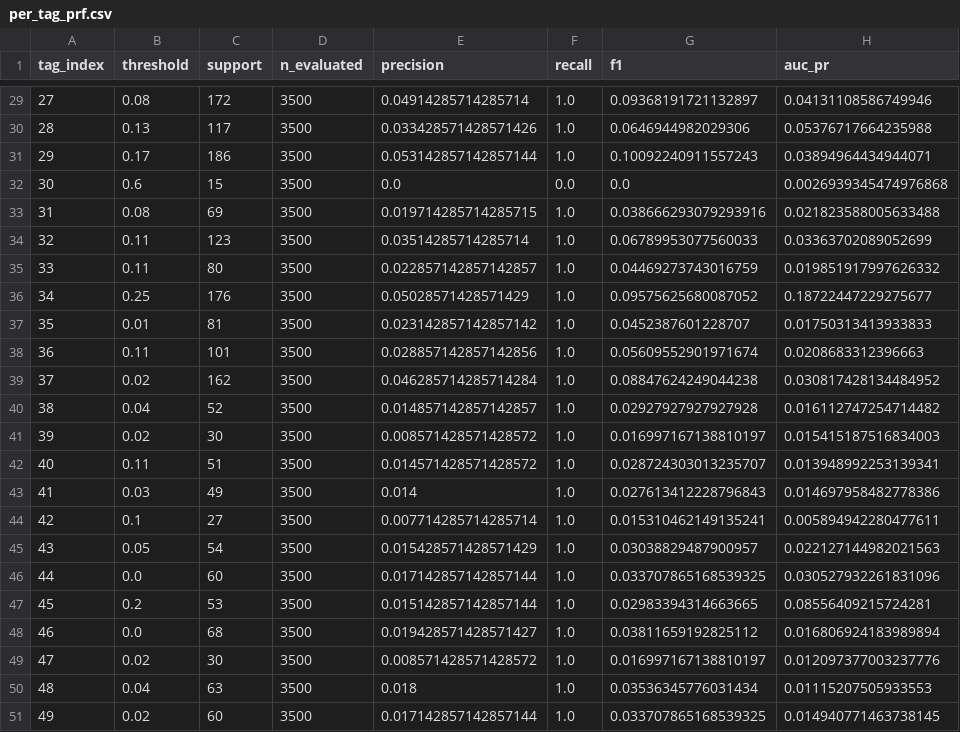
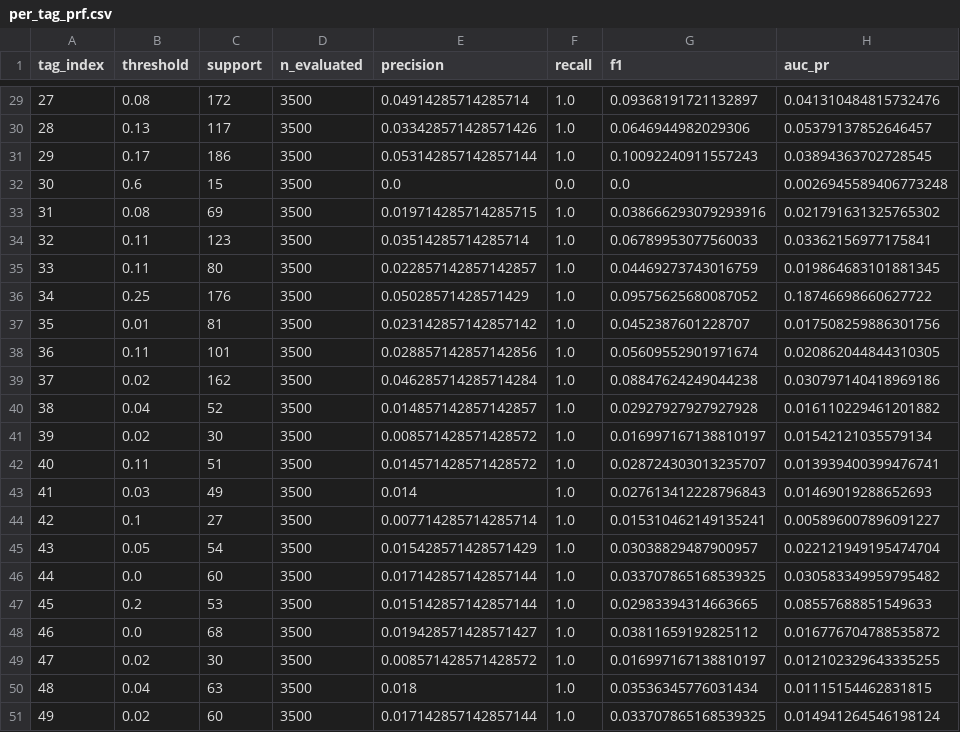
Before and after one commit to UtshaBasak/CSE425_Project, a CSV file: results/per_tag_prf.csv, drawn as a sheet; only a part is shown, gaps mark what is left out; the diff covers the shown part only.

```diff
--- a/results/per_tag_prf.csv
+++ b/results/per_tag_prf.csv
@@ -29,23 +29,23 @@ tag_index,threshold,support,n_evaluated,precision,recall,f1,auc_pr
-27,0.08,172,3500,0.04914285714285714,1.0,0.09368191721132897,0.04131108586749946
-28,0.13,117,3500,0.033428571428571426,1.0,0.0646944982029306,0.05376717664235988
-29,0.17,186,3500,0.053142857142857144,1.0,0.10092240911557243,0.03894964434944071
-30,0.6,15,3500,0.0,0.0,0.0,0.0026939345474976868
-31,0.08,69,3500,0.019714285714285715,1.0,0.038666293079293916,0.021823588005633488
-32,0.11,123,3500,0.03514285714285714,1.0,0.06789953077560033,0.03363702089052699
-33,0.11,80,3500,0.022857142857142857,1.0,0.04469273743016759,0.019851917997626332
-34,0.25,176,3500,0.05028571428571429,1.0,0.09575625680087052,0.18722447229275677
-35,0.01,81,3500,0.023142857142857142,1.0,0.0452387601228707,0.01750313413933833
-36,0.11,101,3500,0.028857142857142856,1.0,0.05609552901971674,0.0208683312396663
-37,0.02,162,3500,0.046285714285714284,1.0,0.08847624249044238,0.030817428134484952
-38,0.04,52,3500,0.014857142857142857,1.0,0.02927927927927928,0.016112747254714482
-39,0.02,30,3500,0.008571428571428572,1.0,0.016997167138810197,0.015415187516834003
-40,0.11,51,3500,0.014571428571428572,1.0,0.028724303013235707,0.013948992253139341
-41,0.03,49,3500,0.014,1.0,0.027613412228796843,0.014697958482778386
-42,0.1,27,3500,0.007714285714285714,1.0,0.015310462149135241,0.005894942280477611
-43,0.05,54,3500,0.015428571428571429,1.0,0.03038829487900957,0.022127144982021563
-44,0.0,60,3500,0.017142857142857144,1.0,0.033707865168539325,0.030527932261831096
-45,0.2,53,3500,0.015142857142857144,1.0,0.02983394314663665,0.08556409215724281
-46,0.0,68,3500,0.019428571428571427,1.0,0.03811659192825112,0.016806924183989894
-47,0.02,30,3500,0.008571428571428572,1.0,0.016997167138810197,0.012097377003237776
-48,0.04,63,3500,0.018,1.0,0.03536345776031434,0.01115207505933553
-49,0.02,60,3500,0.017142857142857144,1.0,0.033707865168539325,0.014940771463738145
+27,0.08,172,3500,0.04914285714285714,1.0,0.09368191721132897,0.041310484815732476
+28,0.13,117,3500,0.033428571428571426,1.0,0.0646944982029306,0.05379137852646457
+29,0.17,186,3500,0.053142857142857144,1.0,0.10092240911557243,0.03894363702728545
+30,0.6,15,3500,0.0,0.0,0.0,0.0026945589406773248
+31,0.08,69,3500,0.019714285714285715,1.0,0.038666293079293916,0.021791631325765302
+32,0.11,123,3500,0.03514285714285714,1.0,0.06789953077560033,0.03362156977175841
+33,0.11,80,3500,0.022857142857142857,1.0,0.04469273743016759,0.019864683101881345
+34,0.25,176,3500,0.05028571428571429,1.0,0.09575625680087052,0.18746698660627722
+35,0.01,81,3500,0.023142857142857142,1.0,0.0452387601228707,0.017508259886301756
+36,0.11,101,3500,0.028857142857142856,1.0,0.05609552901971674,0.020862044844310305
+37,0.02,162,3500,0.046285714285714284,1.0,0.08847624249044238,0.030797140418969186
+38,0.04,52,3500,0.014857142857142857,1.0,0.02927927927927928,0.016110229461201882
+39,0.02,30,3500,0.008571428571428572,1.0,0.016997167138810197,0.01542121035579134
+40,0.11,51,3500,0.014571428571428572,1.0,0.028724303013235707,0.013939400399476741
+41,0.03,49,3500,0.014,1.0,0.027613412228796843,0.01469019288652693
+42,0.1,27,3500,0.007714285714285714,1.0,0.015310462149135241,0.005896007896091227
+43,0.05,54,3500,0.015428571428571429,1.0,0.03038829487900957,0.022121949195474704
+44,0.0,60,3500,0.017142857142857144,1.0,0.033707865168539325,0.030583349959795482
+45,0.2,53,3500,0.015142857142857144,1.0,0.02983394314663665,0.08557688851549633
+46,0.0,68,3500,0.019428571428571427,1.0,0.03811659192825112,0.016776704788535872
+47,0.02,30,3500,0.008571428571428572,1.0,0.016997167138810197,0.012102329643335255
+48,0.04,63,3500,0.018,1.0,0.03536345776031434,0.01115154462831815
+49,0.02,60,3500,0.017142857142857144,1.0,0.033707865168539325,0.014941264546198124
```
Also changed, not shown: 32 edited cells elsewhere in this file, results/ablation.csv, 24 other files.
